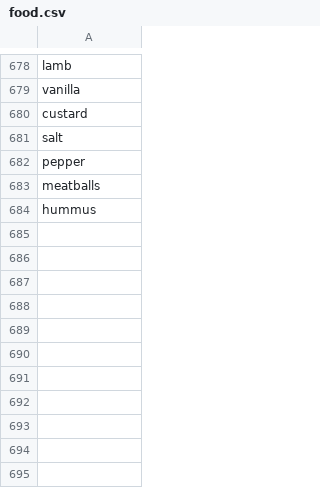
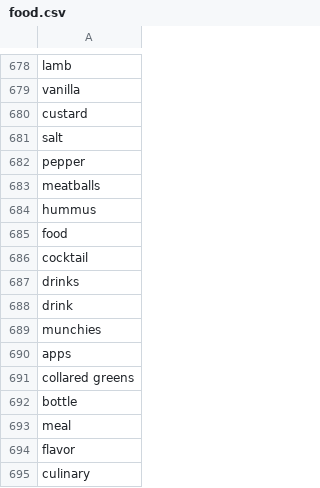
Before and after one commit to taranagar/yelp-review-challenge, a CSV file: dict/food.csv, drawn as a sheet; only a part is shown, gaps mark what is left out.

```diff
--- a/dict/food.csv
+++ b/dict/food.csv
@@ -684 +684,12 @@ meatballs
 hummus
+food
+cocktail
+drinks
+drink
+munchies
+apps
+collared greens
+bottle
+meal
+flavor
+culinary
```
Also changed, not shown: dict/ambiance.csv, 2 other files.
